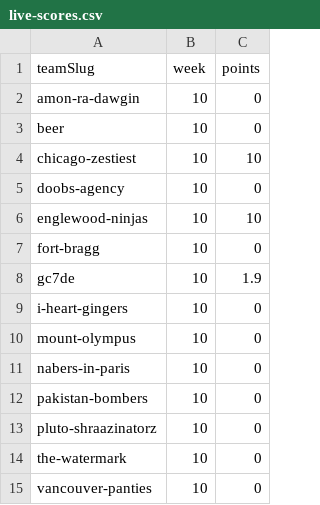
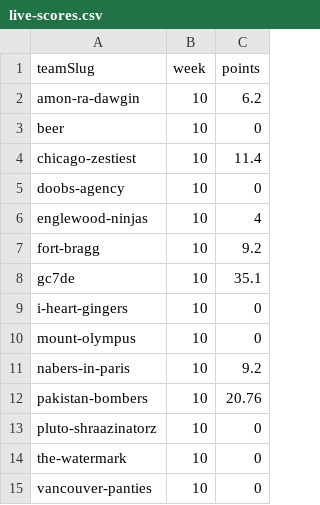
Before and after one commit to Scav-game/MakeFantasyGreatAgain, a CSV file: data/live-scores.csv, drawn as a sheet.

```diff
--- a/data/live-scores.csv
+++ b/data/live-scores.csv
@@ -1,13 +1,13 @@
 teamSlug,week,points
-amon-ra-dawgin,10,0
+amon-ra-dawgin,10,6.2
 beer,10,0
-chicago-zestiest,10,10
+chicago-zestiest,10,11.4
 doobs-agency,10,0
-englewood-ninjas,10,10
-fort-bragg,10,0
-gc7de,10,1.9
+englewood-ninjas,10,4
+fort-bragg,10,9.2
+gc7de,10,35.1
 i-heart-gingers,10,0
 mount-olympus,10,0
-nabers-in-paris,10,0
-pakistan-bombers,10,0
+nabers-in-paris,10,9.2
+pakistan-bombers,10,20.76
 pluto-shraazinatorz,10,0
```
Also changed, not shown: data/rosters.csv, 1 other file.
